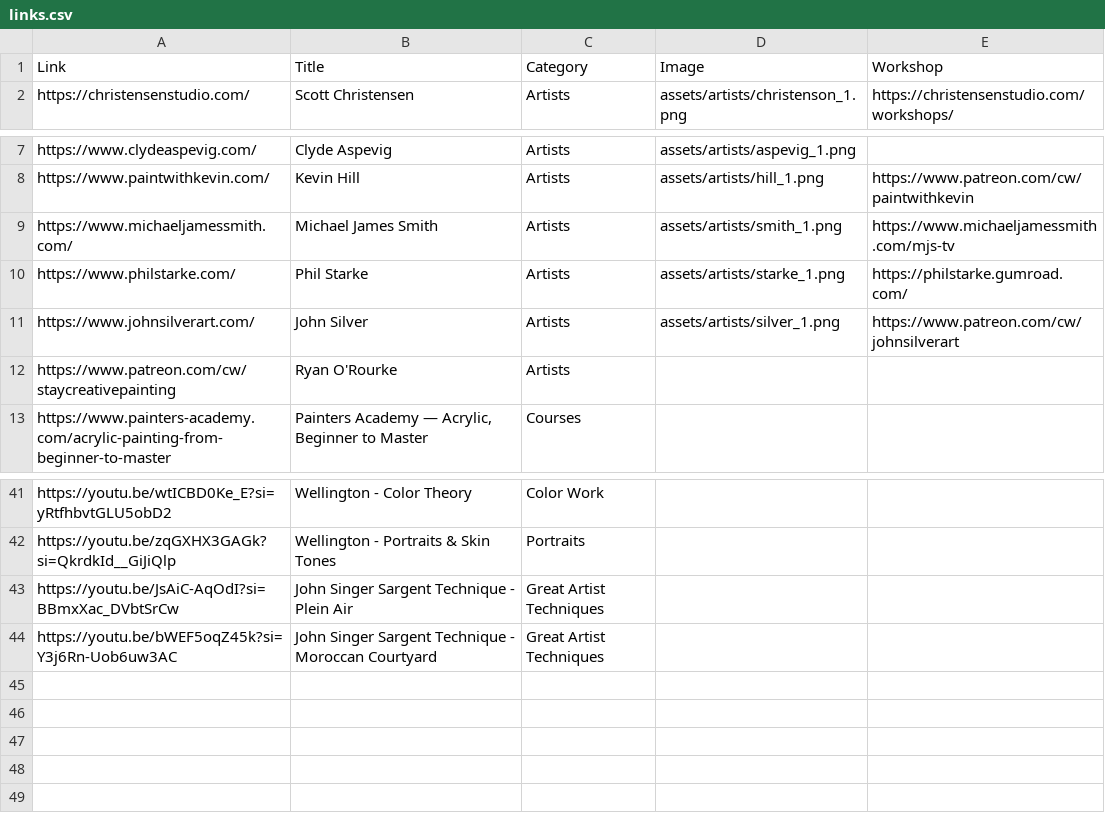
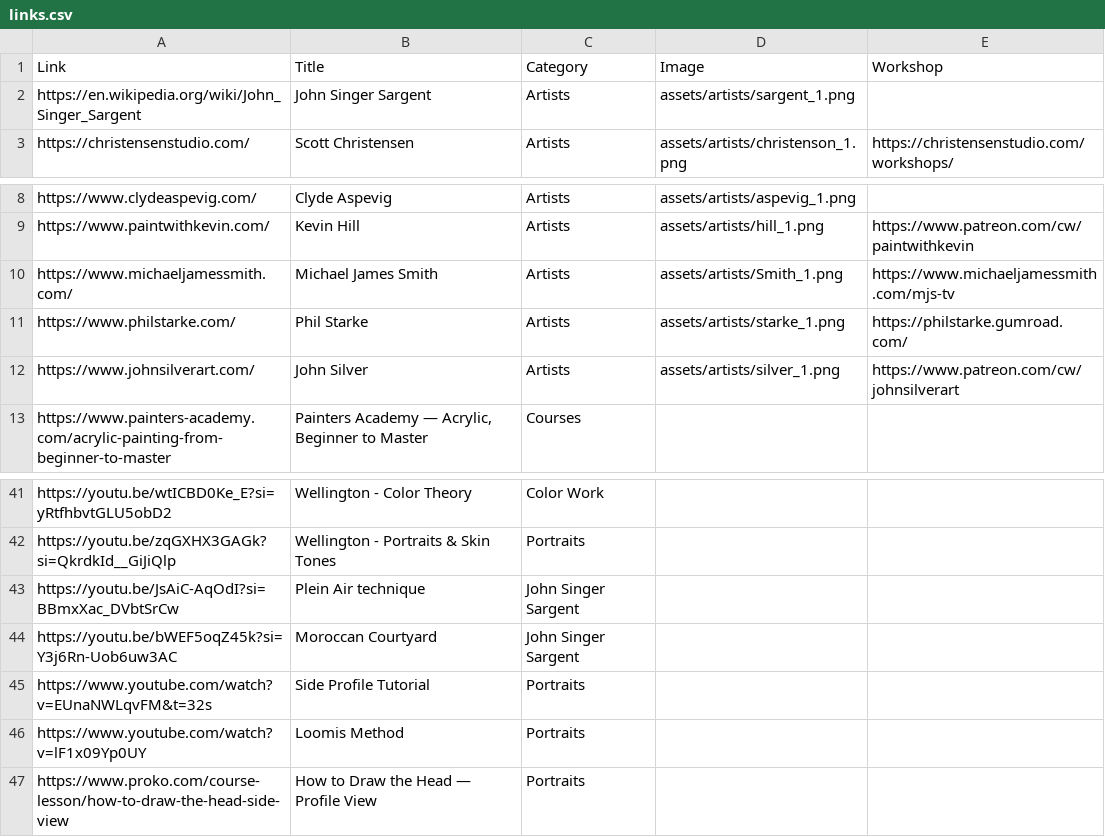
Before and after one commit to evanllewellynjones/sunsa, a CSV file: links.csv, drawn as a sheet; only a part is shown, gaps mark what is left out.

```diff
--- a/links.csv
+++ b/links.csv
@@ -1,2 +1,3 @@
 Link,Title,Category,Image,Workshop
+https://en.wikipedia.org/wiki/John_Singer_Sargent,John Singer Sargent,Artists,assets/artists/sargent_1.png,
 https://christensenstudio.com/,Scott Christensen,Artists,assets/artists/christenson_1.png,https://christensenstudio.com/workshops/
@@ -8,6 +9,5 @@ https://www.clydeaspevig.com/,Clyde Aspevig,Artists,assets/artists/aspevig_1.png
 https://www.paintwithkevin.com/,Kevin Hill,Artists,assets/artists/hill_1.png,https://www.patreon.com/cw/paintwithkevin
-https://www.michaeljamessmith.com/,Michael James Smith,Artists,assets/artists/smith_1.png,https://www.michaeljamessmith.com/mjs-tv
+https://www.michaeljamessmith.com/,Michael James Smith,Artists,assets/artists/Smith_1.png,https://www.michaeljamessmith.com/mjs-tv
 https://www.philstarke.com/,Phil Starke,Artists,assets/artists/starke_1.png,https://philstarke.gumroad.com/
 https://www.johnsilverart.com/,John Silver,Artists,assets/artists/silver_1.png,https://www.patreon.com/cw/johnsilverart
-https://www.patreon.com/cw/staycreativepainting,Ryan O'Rourke,Artists,,
 https://www.painters-academy.com/acrylic-painting-from-beginner-to-master,"Painters Academy — Acrylic, Beginner to Master",Courses,,
@@ -42,3 +42,6 @@ https://youtu.be/wtICBD0Ke_E?si=yRtfhbvtGLU5obD2,Wellington - Color Theory,Color
 https://youtu.be/zqGXHX3GAGk?si=QkrdkId__GiJiQlp,Wellington - Portraits & Skin Tones,Portraits,,
-https://youtu.be/JsAiC-AqOdI?si=BBmxXac_DVbtSrCw,John Singer Sargent Technique - Plein Air,Great Artist Techniques,,
-https://youtu.be/bWEF5oqZ45k?si=Y3j6Rn-Uob6uw3AC,John Singer Sargent Technique - Moroccan Courtyard,Great Artist Techniques,,
+https://youtu.be/JsAiC-AqOdI?si=BBmxXac_DVbtSrCw,Plein Air technique,John Singer Sargent,,
+https://youtu.be/bWEF5oqZ45k?si=Y3j6Rn-Uob6uw3AC,Moroccan Courtyard,John Singer Sargent,,
+https://www.youtube.com/watch?v=EUnaNWLqvFM&t=32s,Side Profile Tutorial,Portraits,,
+https://www.youtube.com/watch?v=lF1x09Yp0UY,Loomis Method,Portraits,,
+https://www.proko.com/course-lesson/how-to-draw-the-head-side-view,How to Draw the Head — Profile View,Portraits,,
```
Also changed, not shown: 1 other file.
